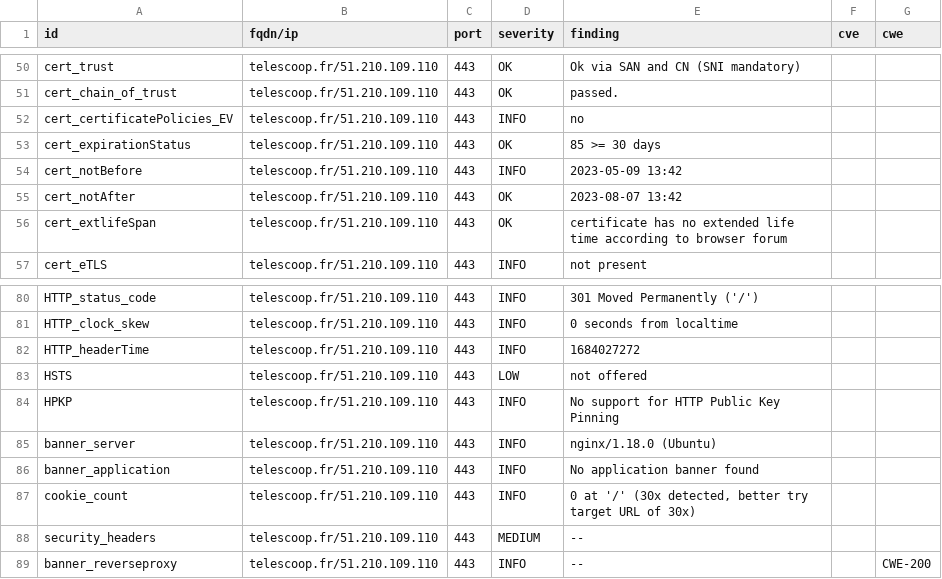
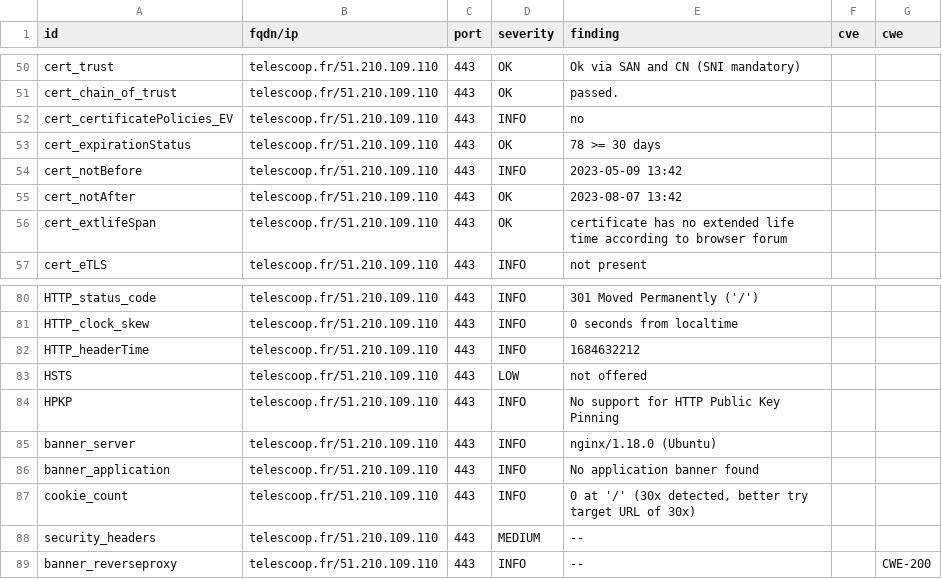
Before and after one commit to Kout95/Dashlord-TC, a CSV file: results/aHR0cHM6Ly90ZWxlc2Nvb3AuZnI=/testssl.csv, drawn as a sheet; only a part is shown, gaps mark what is left out.

```diff
--- a/results/aHR0cHM6Ly90ZWxlc2Nvb3AuZnI=/testssl.csv
+++ b/results/aHR0cHM6Ly90ZWxlc2Nvb3AuZnI=/testssl.csv
@@ -52,3 +52,3 @@
 "cert_certificatePolicies_EV","telescoop.fr/51.210.109.110","443","INFO","no","",""
-"cert_expirationStatus","telescoop.fr/51.210.109.110","443","OK","85 >= 30 days","",""
+"cert_expirationStatus","telescoop.fr/51.210.109.110","443","OK","78 >= 30 days","",""
 "cert_notBefore","telescoop.fr/51.210.109.110","443","INFO","2023-05-09 13:42","",""
@@ -81,3 +81,3 @@
 "HTTP_clock_skew","telescoop.fr/51.210.109.110","443","INFO","0 seconds from localtime","",""
-"HTTP_headerTime","telescoop.fr/51.210.109.110","443","INFO","1684027272","",""
+"HTTP_headerTime","telescoop.fr/51.210.109.110","443","INFO","1684632212","",""
 "HSTS","telescoop.fr/51.210.109.110","443","LOW","not offered","",""
```
Also changed, not shown: 14 other files.
